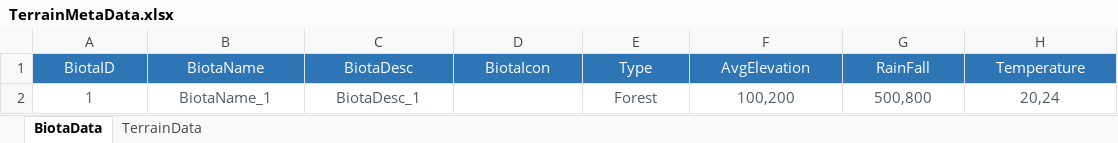
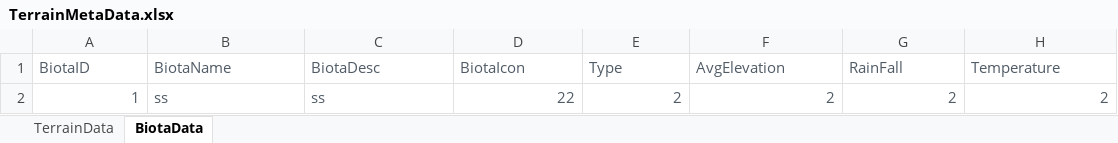
Before and after one commit to EpicProj/RPG, an Excel workbook: GameMaster/RPGTale/Data/Data_Excel/TerrainMetaData.xlsx, sheet BiotaData, drawn as a sheet; values as stored, in another font and other column widths than the file's, no borders; removed rows and columns are numbered as before the commit, all else as after; the diff names each change by its address in the sheet, - before the commit and + after, or states it on an @@ line.

```diff
--- a/GameMaster/RPGTale/Data/Data_Excel/TerrainMetaData.xlsx (sheet BiotaData)
+++ b/GameMaster/RPGTale/Data/Data_Excel/TerrainMetaData.xlsx (sheet BiotaData)
@@ sheet tab order changed: TerrainData | BiotaData @@
@@ A1:H1 fill: #2E75B6 → none, text colour: #FFFFFF → #505B66, alignment: center → left @@
-row 2: 1 | BiotaName_1 | BiotaDesc_1 |  | Forest | 100,200 | 500,800 | 20,24
+row 2: 1 | ss | ss | 22 | 2 | 2 | 2 | 2
```
Also changed, not shown: sheet TerrainData, GameMaster/RPGTale/Data/Data_Excel/FunctionBlockMetaData.xlsx, 32 other files.
